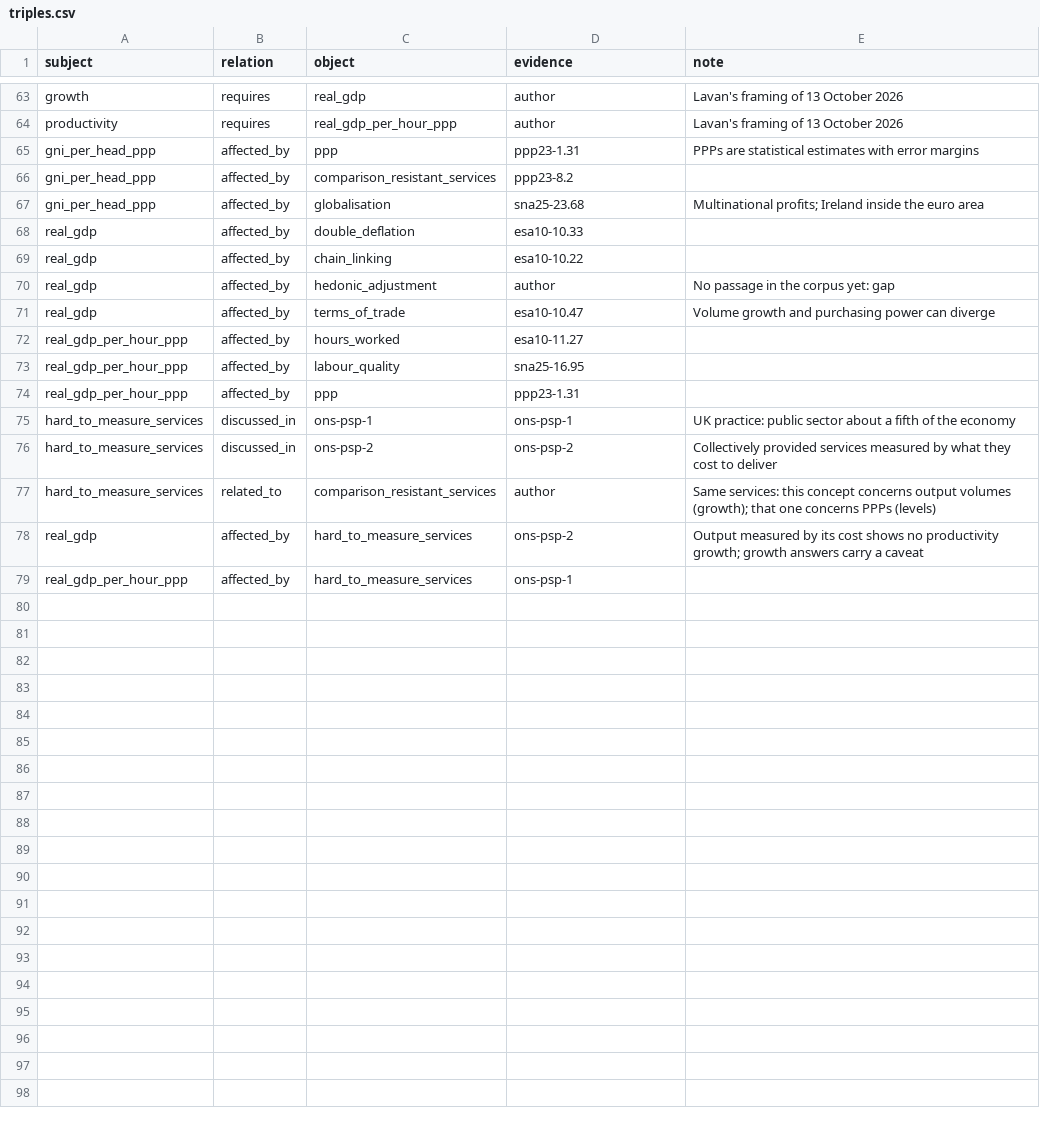
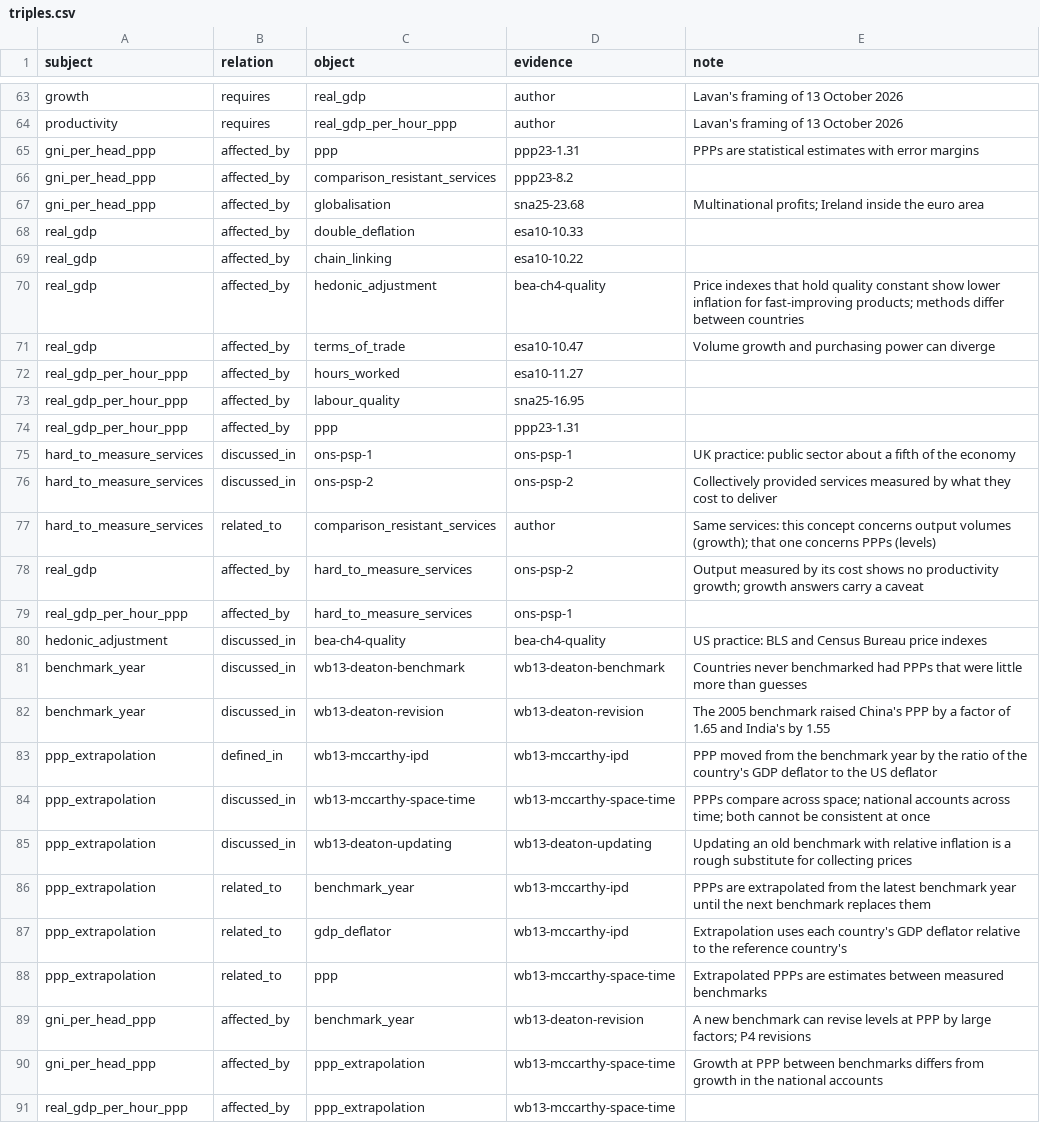
Before and after one commit to lavanito/python-rag-textbook, a CSV file: data/knowledge_graph/triples.csv, drawn as a sheet; only a part is shown, gaps mark what is left out.

```diff
--- a/data/knowledge_graph/triples.csv
+++ b/data/knowledge_graph/triples.csv
@@ -69,3 +69,3 @@ real_gdp,affected_by,double_deflation,esa10-10.33,
 real_gdp,affected_by,chain_linking,esa10-10.22,
-real_gdp,affected_by,hedonic_adjustment,author,No passage in the corpus yet: gap
+real_gdp,affected_by,hedonic_adjustment,bea-ch4-quality,Price indexes that hold quality constant show lower inflation for fast-improving products; methods differ between countries
 real_gdp,affected_by,terms_of_trade,esa10-10.47,Volume growth and purchasing power can diverge
@@ -79 +79,13 @@ real_gdp,affected_by,hard_to_measure_services,ons-psp-2,Output measured by its c
 real_gdp_per_hour_ppp,affected_by,hard_to_measure_services,ons-psp-1,
+hedonic_adjustment,discussed_in,bea-ch4-quality,bea-ch4-quality,US practice: BLS and Census Bureau price indexes
+benchmark_year,discussed_in,wb13-deaton-benchmark,wb13-deaton-benchmark,Countries never benchmarked had PPPs that were little more than guesses
+benchmark_year,discussed_in,wb13-deaton-revision,wb13-deaton-revision,The 2005 benchmark raised China's PPP by a factor of 1.65 and India's by 1.55
+ppp_extrapolation,defined_in,wb13-mccarthy-ipd,wb13-mccarthy-ipd,PPP moved from the benchmark year by the ratio of the country's GDP deflator to the US deflator
+ppp_extrapolation,discussed_in,wb13-mccarthy-space-time,wb13-mccarthy-space-time,PPPs compare across space; national accounts across time; both cannot be consistent at once
+ppp_extrapolation,discussed_in,wb13-deaton-updating,wb13-deaton-updating,Updating an old benchmark with relative inflation is a rough substitute for collecting prices
+ppp_extrapolation,related_to,benchmark_year,wb13-mccarthy-ipd,PPPs are extrapolated from the latest benchmark year until the next benchmark replaces them
+ppp_extrapolation,related_to,gdp_deflator,wb13-mccarthy-ipd,Extrapolation uses each country's GDP deflator relative to the reference country's
+ppp_extrapolation,related_to,ppp,wb13-mccarthy-space-time,Extrapolated PPPs are estimates between measured benchmarks
+gni_per_head_ppp,affected_by,benchmark_year,wb13-deaton-revision,A new benchmark can revise levels at PPP by large factors; P4 revisions
+gni_per_head_ppp,affected_by,ppp_extrapolation,wb13-mccarthy-space-time,Growth at PPP between benchmarks differs from growth in the national accounts
+real_gdp_per_hour_ppp,affected_by,ppp_extrapolation,wb13-mccarthy-space-time,
```
Also changed, not shown: data/knowledge_graph/entities.csv, 8 other files.
